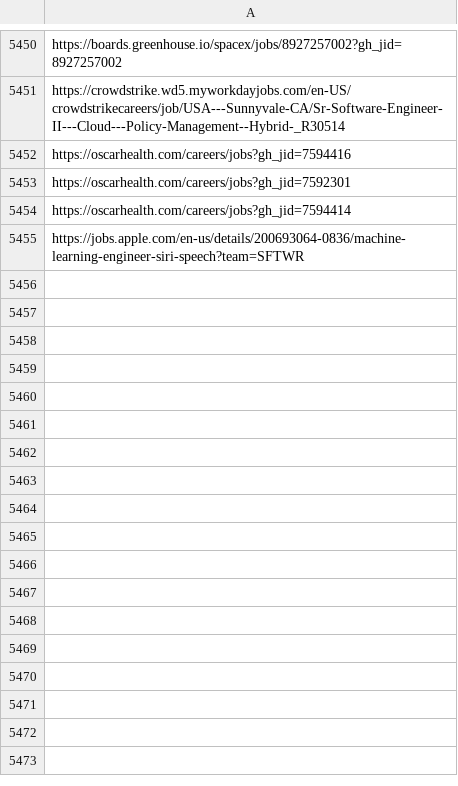
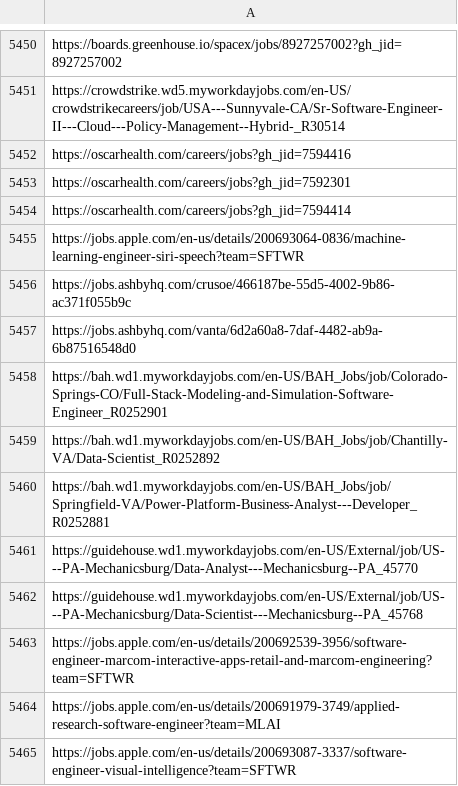
Before and after one commit to harsha271199/job-scraper, a CSV file: seen_links.csv, drawn as a sheet; only a part is shown, gaps mark what is left out.

```diff
--- a/seen_links.csv
+++ b/seen_links.csv
@@ -5455 +5455,11 @@ https://oscarhealth.com/careers/jobs?gh_jid=7594414
 https://jobs.apple.com/en-us/details/200693064-0836/machine-learning-engineer-siri-speech?team=SFTWR
+https://jobs.ashbyhq.com/crusoe/466187be-55d5-4002-9b86-ac371f055b9c
+https://jobs.ashbyhq.com/vanta/6d2a60a8-7daf-4482-ab9a-6b87516548d0
+https://bah.wd1.myworkdayjobs.com/en-US/BAH_Jobs/job/Colorado-Springs-CO/Full-Stack-Modeling-and-Simulation-Software-Engineer_R0252901
+https://bah.wd1.myworkdayjobs.com/en-US/BAH_Jobs/job/Chantilly-VA/Data-Scientist_R0252892
+https://bah.wd1.myworkdayjobs.com/en-US/BAH_Jobs/job/Springfield-VA/Power-Platform-Business-Analyst---Developer_R0252881
+https://guidehouse.wd1.myworkdayjobs.com/en-US/External/job/US---PA-Mechanicsburg/Data-Analyst---Mechanicsburg--PA_45770
+https://guidehouse.wd1.myworkdayjobs.com/en-US/External/job/US---PA-Mechanicsburg/Data-Scientist---Mechanicsburg--PA_45768
+https://jobs.apple.com/en-us/details/200692539-3956/software-engineer-marcom-interactive-apps-retail-and-marcom-engineering?team=SFTWR
+https://jobs.apple.com/en-us/details/200691979-3749/applied-research-software-engineer?team=MLAI
+https://jobs.apple.com/en-us/details/200693087-3337/software-engineer-visual-intelligence?team=SFTWR
```
Also changed, not shown: 3 other files.
